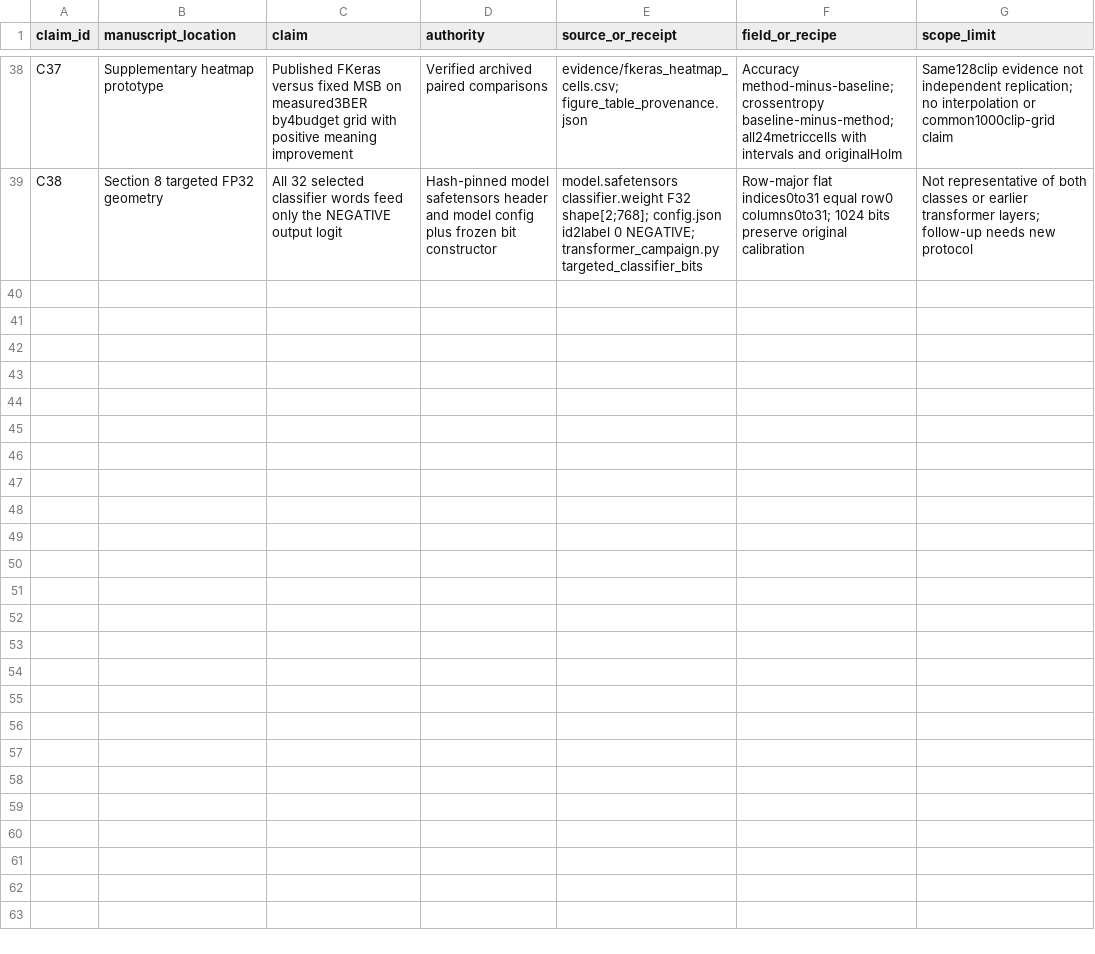
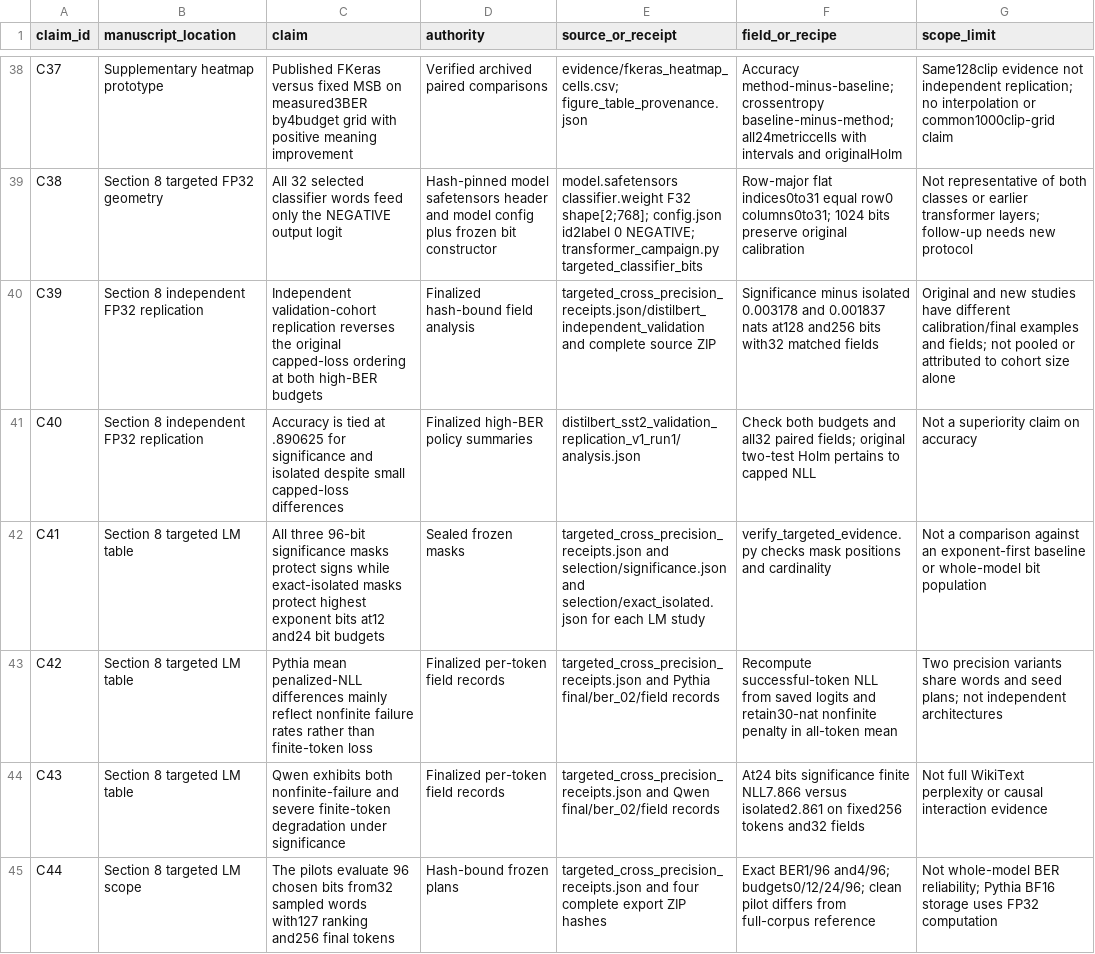
Before and after one commit to manuelblancovalentin/netsurf, a CSV file: publications/tecs_software_review_2026-11-02/CLAIM_EVIDENCE.csv, drawn as a sheet; only a part is shown, gaps mark what is left out; the diff names each change by its address in the sheet, - before the commit and + after, or states it on an @@ line.

Commit message:
Integrate targeted cross-precision manuscript evidence

```diff
--- a/publications/tecs_software_review_2026-11-02/CLAIM_EVIDENCE.csv
+++ b/publications/tecs_software_review_2026-11-02/CLAIM_EVIDENCE.csv
+row 40: C39 | Section 8 independent FP32 replication | Independent validation-cohort replication reverses the original capped-loss ordering at both high-BER budgets | Finalized hash-bound field analysis | targeted_cross_precision_receipts.json/distilbert_independent_validation and complete source ZIP | Significance minus isolated 0.003178 and 0.001837 nats at128 and256 bits with32 matched fields | Original and new studies have different calibration/final examples and fields; not pooled or attributed to cohort size alone
+row 41: C40 | Section 8 independent FP32 replication | Accuracy is tied at .890625 for significance and isolated despite small capped-loss differences | Finalized high-BER policy summaries | distilbert_sst2_validation_replication_v1_run1/analysis.json | Check both budgets and all32 paired fields; original two-test Holm pertains to capped NLL | Not a superiority claim on accuracy
+row 42: C41 | Section 8 targeted LM table | All three 96-bit significance masks protect signs while exact-isolated masks protect highest exponent bits at12 and24 bit budgets | Sealed frozen masks | targeted_cross_precision_receipts.json and selection/significance.json and selection/exact_isolated.json for each LM study | verify_targeted_evidence.py checks mask positions and cardinality | Not a comparison against an exponent-first baseline or whole-model bit population
+row 43: C42 | Section 8 targeted LM table | Pythia mean penalized-NLL differences mainly reflect nonfinite failure rates rather than finite-token loss | Finalized per-token field records | targeted_cross_precision_receipts.json and Pythia final/ber_02/field records | Recompute successful-token NLL from saved logits and retain30-nat nonfinite penalty in all-token mean | Two precision variants share words and seed plans; not independent architectures
+row 44: C43 | Section 8 targeted LM table | Qwen exhibits both nonfinite-failure and severe finite-token degradation under significance | Finalized per-token field records | targeted_cross_precision_receipts.json and Qwen final/ber_02/field records | At24 bits significance finite NLL7.866 versus isolated2.861 on fixed256 tokens and32 fields | Not full WikiText perplexity or causal interaction evidence
+row 45: C44 | Section 8 targeted LM scope | The pilots evaluate 96 chosen bits from32 sampled words with127 ranking and256 final tokens | Hash-bound frozen plans | targeted_cross_precision_receipts.json and four complete export ZIP hashes | Exact BER1/96 and4/96; budgets0/12/24/96; clean pilot differs from full-corpus reference | Not whole-model BER reliability; Pythia BF16 storage uses FP32 computation
```
Also changed, not shown: 19 other files.
